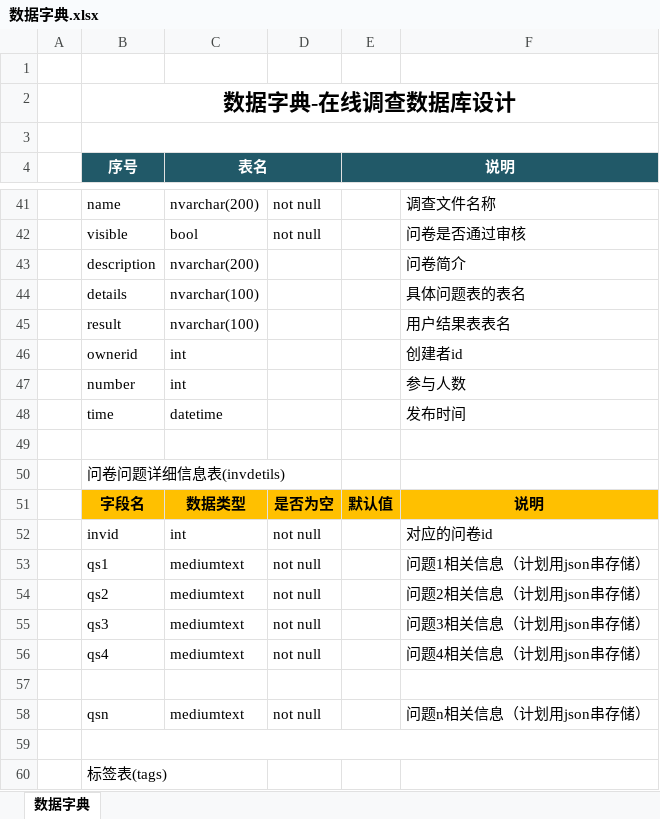
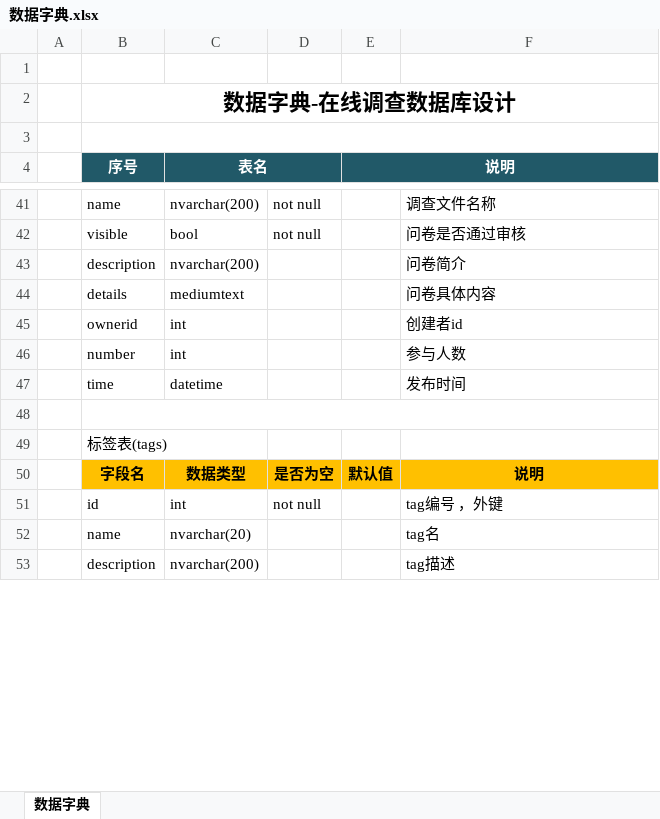
Before and after one commit to suvvm/OnlineSurvey, an Excel workbook: 数据字典.xlsx, sheet 数据字典, drawn as a sheet; only a part is shown, gaps mark what is left out; the shorter side is filled out with more unchanged rows; values as stored, in another font and other column widths than the file's, no borders; removed rows and columns are numbered as before the commit, all else as after; the diff names each change by its address in the sheet, - before the commit and + after, or states it on an @@ line.

Commit message:
修改表结构设计

```diff
--- a/数据字典.xlsx (sheet 数据字典)
+++ b/数据字典.xlsx (sheet 数据字典)
-row 44:  | details | nvarchar(100) |  |  | 具体问题表的表名
-row 45:  | result | nvarchar(100) |  |  | 用户结果表表名
+row 44:  | details | mediumtext |  |  | 问卷具体内容
-row 49: (empty)
-row 50:  | 问卷问题详细信息表(invdetils)
-row 51:  | 字段名 | 数据类型 | 是否为空 | 默认值 | 说明
-row 52:  | invid | int | not null |  | 对应的问卷id
-row 53:  | qs1 | mediumtext | not null |  | 问题1相关信息（计划用json串存储）
-row 54:  | qs2 | mediumtext | not null |  | 问题2相关信息（计划用json串存储）
-row 55:  | qs3 | mediumtext | not null |  | 问题3相关信息（计划用json串存储）
-row 56:  | qs4 | mediumtext | not null |  | 问题4相关信息（计划用json串存储）
-row 57: (empty)
-row 58:  | qsn | mediumtext | not null |  | 问题n相关信息（计划用json串存储）
```
